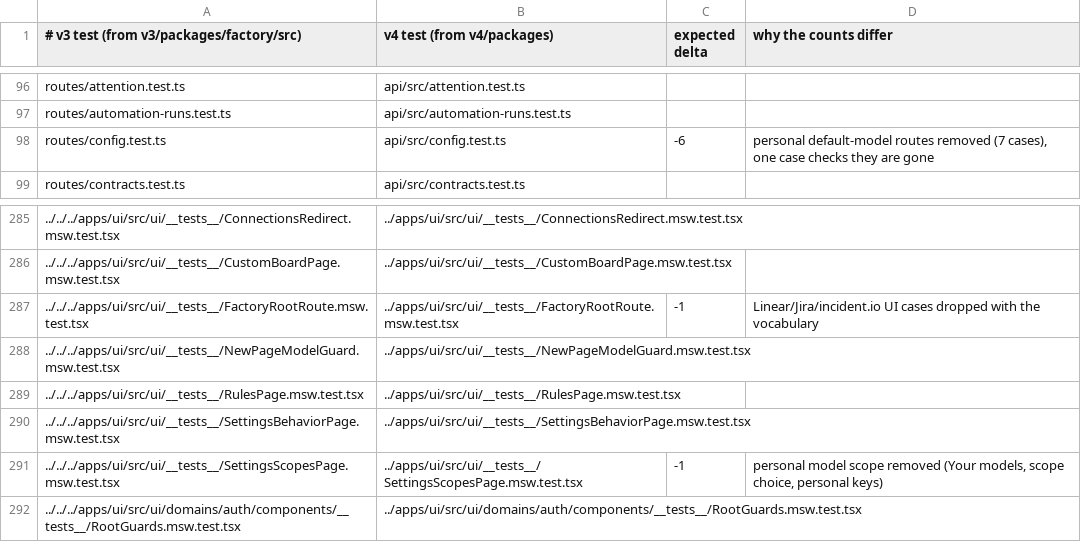
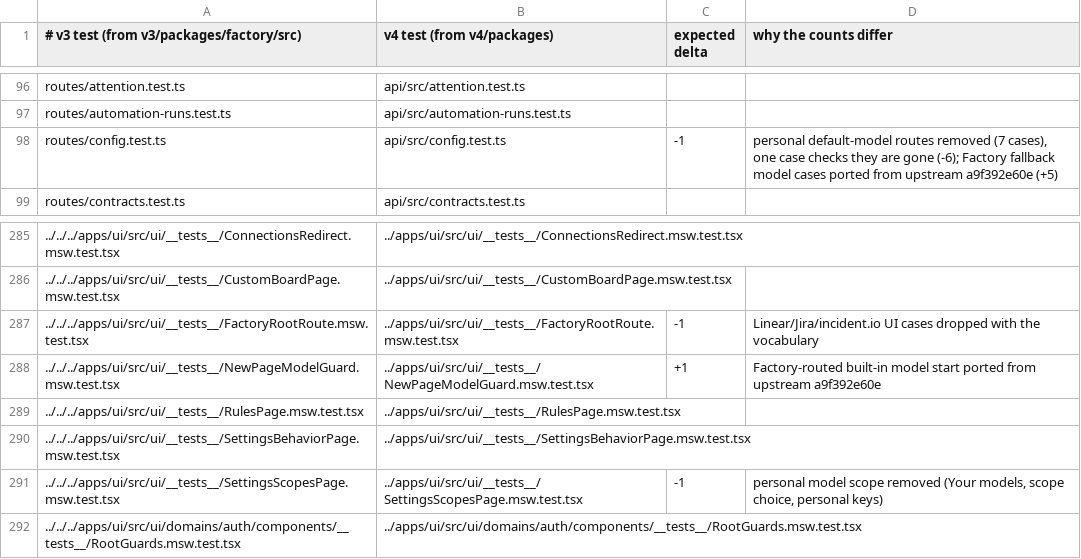
Before and after one commit to works-yura/software-factory, a TSV file: migration/test-pairs.tsv, drawn as a sheet; only a part is shown, gaps mark what is left out; the diff names each change by its address in the sheet, - before the commit and + after, or states it on an @@ line.

```diff
--- a/migration/test-pairs.tsv
+++ b/migration/test-pairs.tsv
-C98 (expected delta): -6
+C98 (expected delta): -1
-D98 (why the counts differ): …are gone
+D98 (why the counts differ): …are gone (-6); Factory fallback model cases ported from upstream a9f392e60e (+5)
-C288 (expected delta): (empty)
+C288 (expected delta): +1
-D288 (why the counts differ): (empty)
+D288 (why the counts differ): Factory-routed built-in model start ported from upstream a9f392e60e
```
Also changed, not shown: 19 other files.
